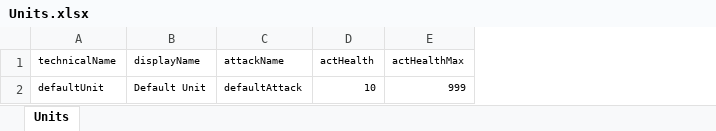
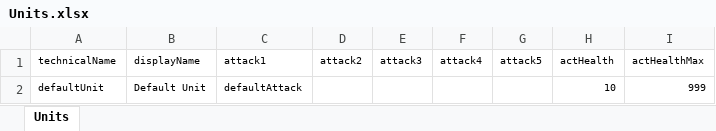
Before and after one commit to Cooperjpk/ProjectApopalypse, an Excel workbook: ProjectApopalypse_Unity/Excel/Units.xlsx, sheet Units, drawn as a sheet; only a part is shown; values as stored, in another font and other column widths than the file's, no borders; the diff names each change by its address in the sheet, - before the commit and + after, or states it on an @@ line.

```diff
--- a/ProjectApopalypse_Unity/Excel/Units.xlsx (sheet Units)
+++ b/ProjectApopalypse_Unity/Excel/Units.xlsx (sheet Units)
+column D (attack2), empty
+column E (attack3), empty
+column F (attack4), empty
+column G (attack5), empty
-C1: attackName
+C1: attack1
```
Also changed, not shown: ProjectApopalypse_Unity/Excel/Attacks.xlsx, 21 other files.
